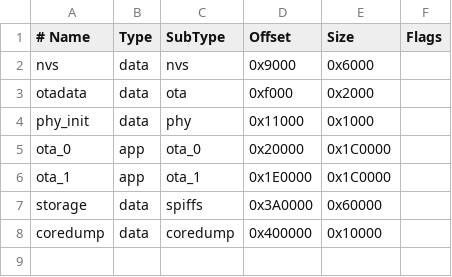
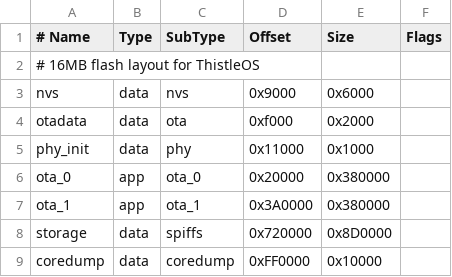
Before and after one commit to wan0net/thistle-os, a CSV file: partitions.csv, drawn as a sheet.

```diff
--- a/partitions.csv
+++ b/partitions.csv
@@ -1,2 +1,3 @@
 # Name,    Type, SubType, Offset,   Size,     Flags
+# 16MB flash layout for ThistleOS
 nvs,       data, nvs,     0x9000,   0x6000,
@@ -4,5 +5,5 @@ otadata,   data, ota,     0xf000,   0x2000,
 phy_init,  data, phy,     0x11000,  0x1000,
-ota_0,     app,  ota_0,   0x20000,  0x1C0000,
-ota_1,     app,  ota_1,   0x1E0000, 0x1C0000,
-storage,   data, spiffs,  0x3A0000, 0x60000,
-coredump,  data, coredump,0x400000, 0x10000,
+ota_0,     app,  ota_0,   0x20000,  0x380000,
+ota_1,     app,  ota_1,   0x3A0000, 0x380000,
+storage,   data, spiffs,  0x720000, 0x8D0000,
+coredump,  data, coredump,0xFF0000, 0x10000,
```
Also changed, not shown: 17 other files.
